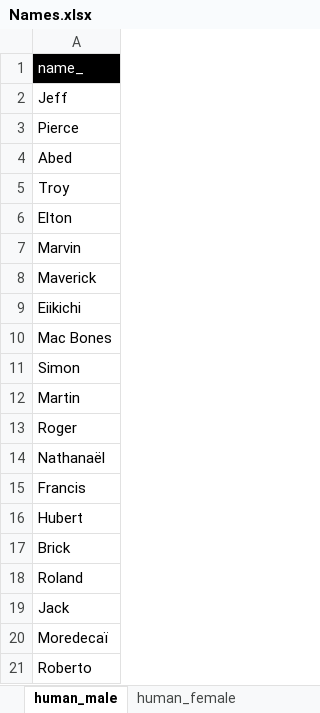
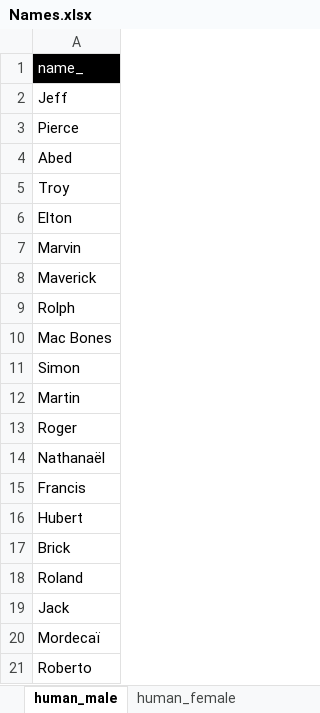
Before and after one commit to Dailydo/Adventurers-Inc., an Excel workbook: Adventurers-Inc/Assets/Data/Names/Names.xlsx, sheet human_male, drawn as a sheet; values as stored, in another font and other column widths than the file's, no borders; the diff names each change by its address in the sheet, - before the commit and + after, or states it on an @@ line.

```diff
--- a/Adventurers-Inc/Assets/Data/Names/Names.xlsx (sheet human_male)
+++ b/Adventurers-Inc/Assets/Data/Names/Names.xlsx (sheet human_male)
-A9: Eiikichi
+A9: Rolph
-A20: Moredecaï
+A20: Mordecaï
```
Also changed, not shown: sheet elf_female, 12 other files.
